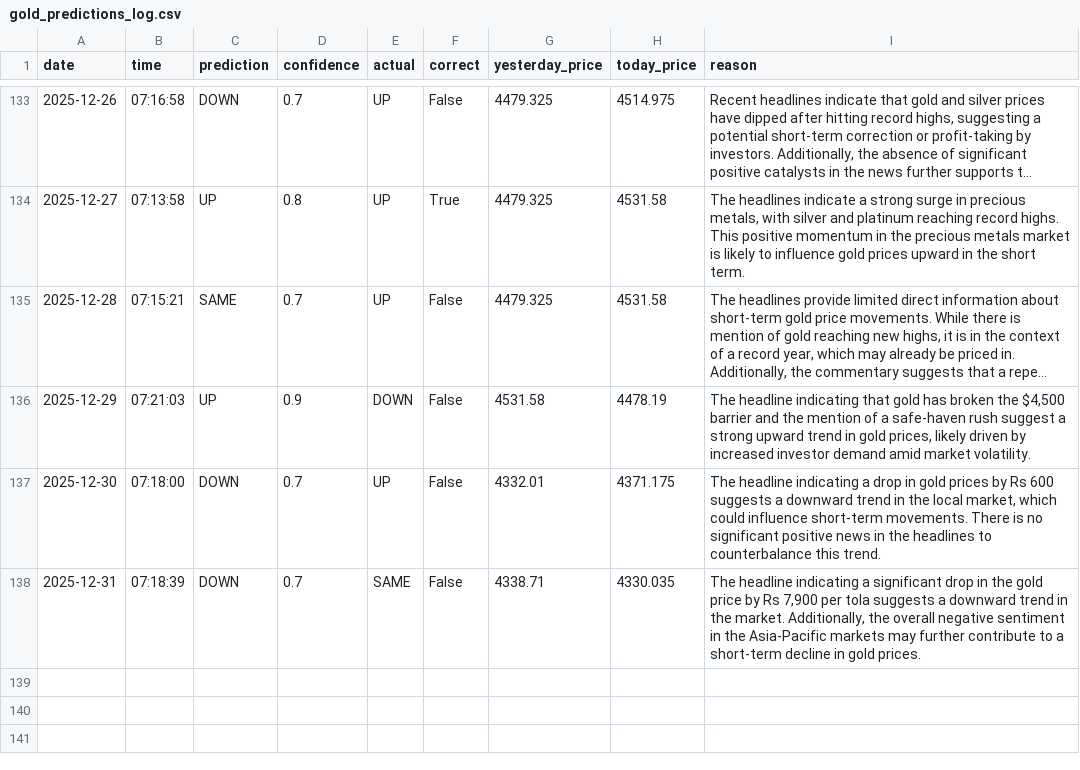
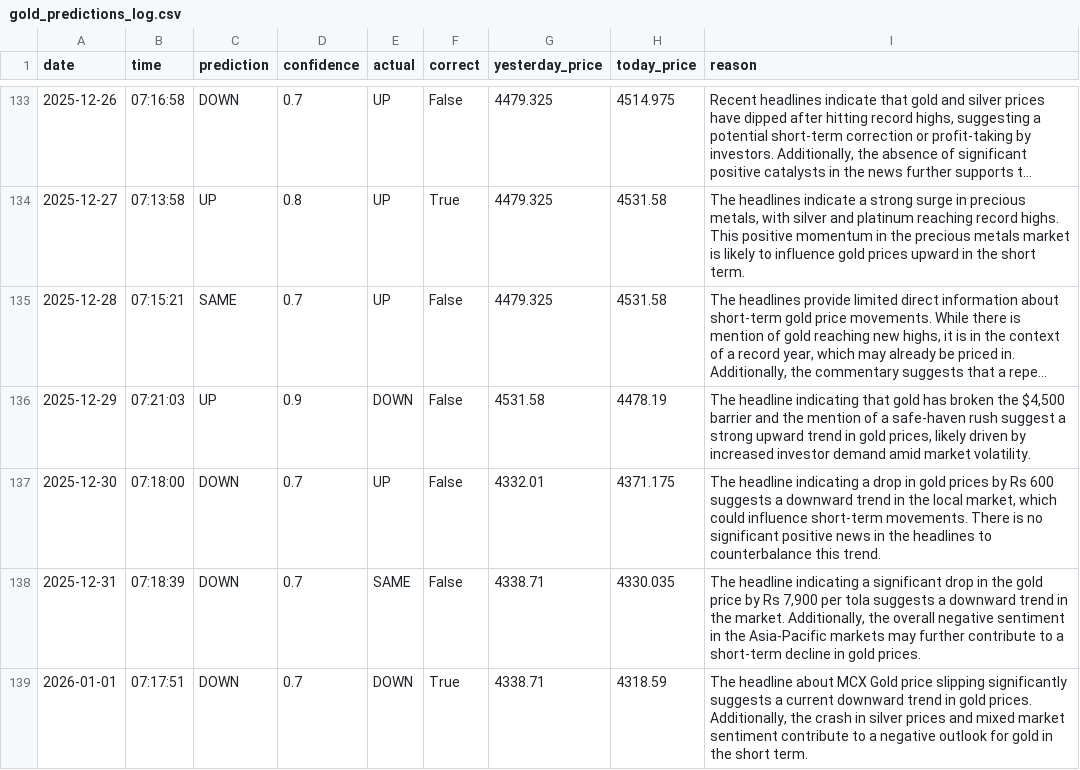
Before and after one commit to phoenixpeak/btc-predictor, a CSV file: gold_predictions_log.csv, drawn as a sheet; only a part is shown, gaps mark what is left out; long unchanged cells end in …; the diff names each change by its address in the sheet, - before the commit and + after, or states it on an @@ line.

```diff
--- a/gold_predictions_log.csv
+++ b/gold_predictions_log.csv
+row 139: 2026-01-01 | 07:17:51 | DOWN | 0.7 | DOWN | True | 4338.71 | 4318.59 | The headline about MCX Gold price slipping significantly suggests a current downward trend in gold prices. Additionally, the crash in silver prices and mixed market sentiment contribute to a negative outlook for gold in the short term.
```
Also changed, not shown: btc_predictions_log.csv.
